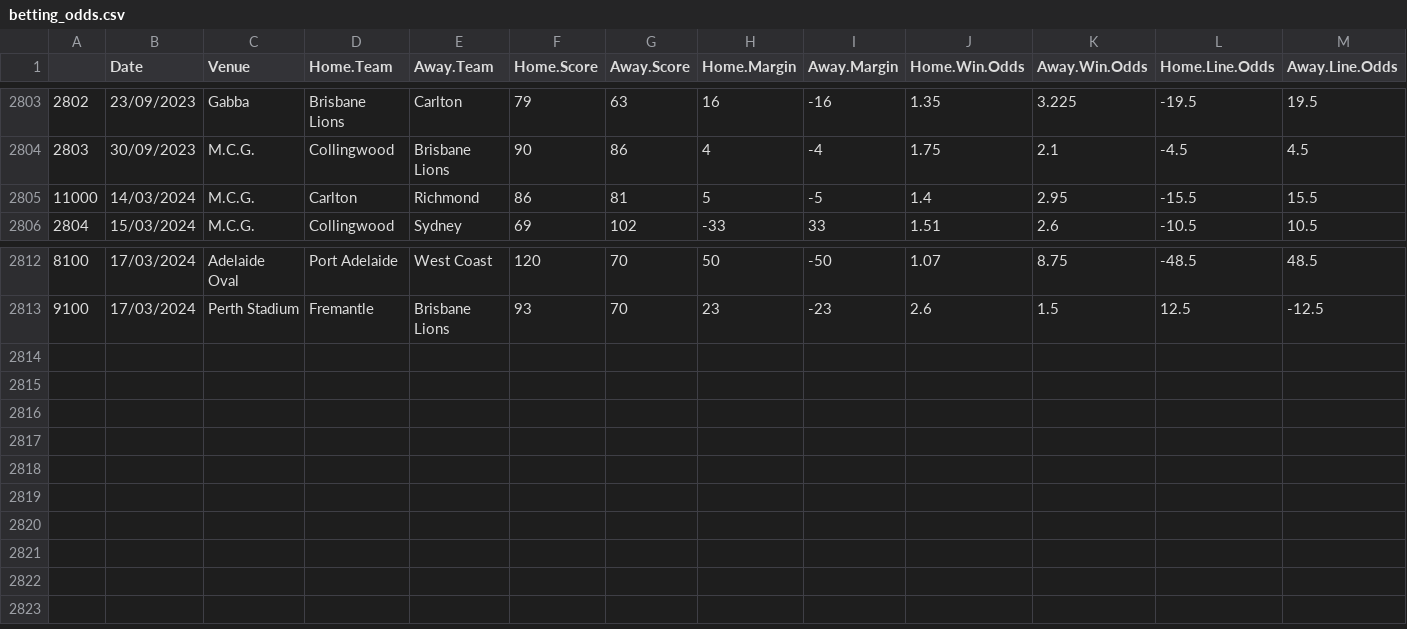
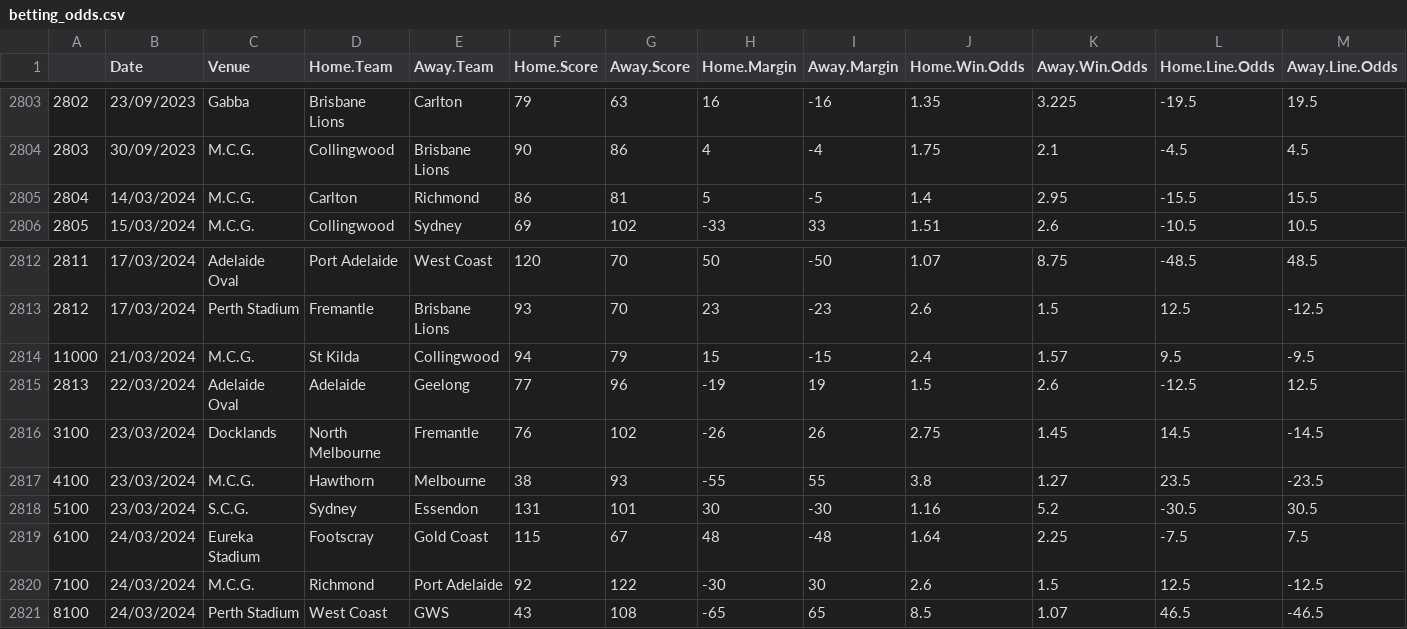
Before and after one commit to mitch-mooney/AFL_Predictions, a CSV file: csv_files/betting_odds.csv, drawn as a sheet; only a part is shown, gaps mark what is left out; rows hold the shown columns only; the diff names each change by its address in the sheet, - before the commit and + after, or states it on an @@ line.

Commit message:
Round 3 2024

```diff
--- a/csv_files/betting_odds.csv
+++ b/csv_files/betting_odds.csv
@@ column A renumbered between rows 2805 and 2813 @@
+row 2814: 11000 | 21/03/2024 | M.C.G. | St Kilda | Collingwood | 94 | 79 | 15 | -15 | 2.4 | 1.57 | 9.5 | -9.5
+row 2815: 2813 | 22/03/2024 | Adelaide Oval | Adelaide | Geelong | 77 | 96 | -19 | 19 | 1.5 | 2.6 | -12.5 | 12.5
+row 2816: 3100 | 23/03/2024 | Docklands | North Melbourne | Fremantle | 76 | 102 | -26 | 26 | 2.75 | 1.45 | 14.5 | -14.5
+row 2817: 4100 | 23/03/2024 | M.C.G. | Hawthorn | Melbourne | 38 | 93 | -55 | 55 | 3.8 | 1.27 | 23.5 | -23.5
+row 2818: 5100 | 23/03/2024 | S.C.G. | Sydney | Essendon | 131 | 101 | 30 | -30 | 1.16 | 5.2 | -30.5 | 30.5
+row 2819: 6100 | 24/03/2024 | Eureka Stadium | Footscray | Gold Coast | 115 | 67 | 48 | -48 | 1.64 | 2.25 | -7.5 | 7.5
+row 2820: 7100 | 24/03/2024 | M.C.G. | Richmond | Port Adelaide | 92 | 122 | -30 | 30 | 2.6 | 1.5 | 12.5 | -12.5
+row 2821: 8100 | 24/03/2024 | Perth Stadium | West Coast | GWS | 43 | 108 | -65 | 65 | 8.5 | 1.07 | 46.5 | -46.5
```
